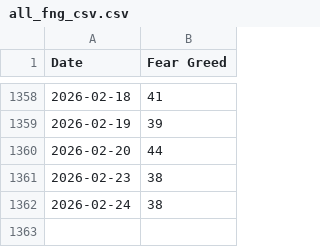
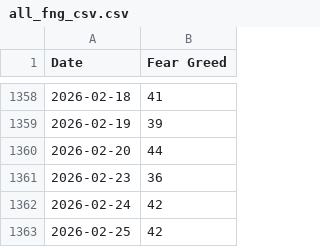
Before and after one commit to callagano/MarketMelodrama, a CSV file: src/scripts/fear_greed_index/all_fng_csv.csv, drawn as a sheet; only a part is shown, gaps mark what is left out.

```diff
--- a/src/scripts/fear_greed_index/all_fng_csv.csv
+++ b/src/scripts/fear_greed_index/all_fng_csv.csv
@@ -1360,3 +1360,4 @@ Date,Fear Greed
 2026-02-20,44
-2026-02-23,38
-2026-02-24,38
+2026-02-23,36
+2026-02-24,42
+2026-02-25,42
```
Also changed, not shown: 1 other file.
